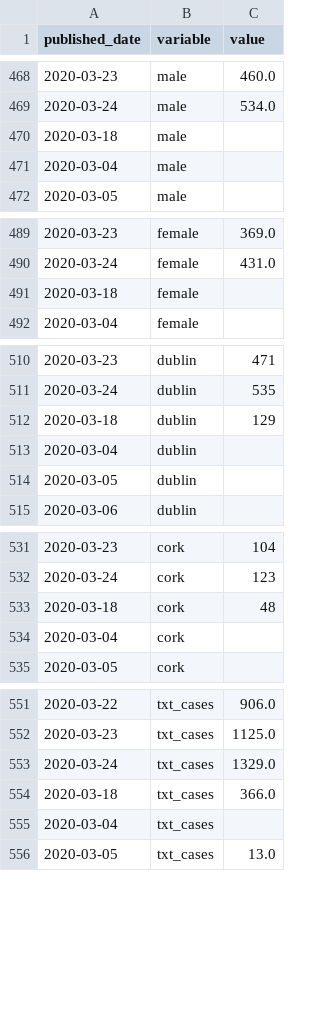
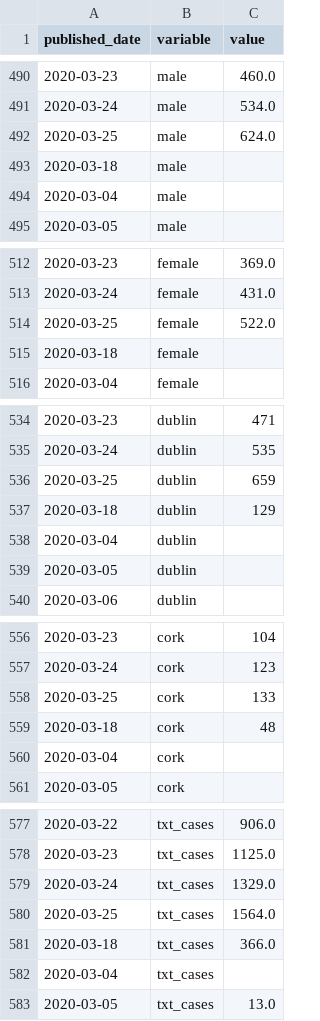
Before and after one commit to andrewm4894/ireland_covid19_data, a CSV file: data/daily_stats_long.csv, drawn as a sheet; only a part is shown, gaps mark what is left out; the diff covers the shown part only.

```diff
--- a/data/daily_stats_long.csv
+++ b/data/daily_stats_long.csv
@@ -469,2 +491,3 @@ published_date,variable,value
 2020-03-24,male,534.0
+2020-03-25,male,624.0
 2020-03-18,male,
@@ -490,2 +513,3 @@ published_date,variable,value
 2020-03-24,female,431.0
+2020-03-25,female,522.0
 2020-03-18,female,
@@ -511,2 +535,3 @@ published_date,variable,value
 2020-03-24,dublin,535
+2020-03-25,dublin,659
 2020-03-18,dublin,129
@@ -532,2 +557,3 @@ published_date,variable,value
 2020-03-24,cork,123
+2020-03-25,cork,133
 2020-03-18,cork,48
@@ -553,2 +579,3 @@ published_date,variable,value
 2020-03-24,txt_cases,1329.0
+2020-03-25,txt_cases,1564.0
 2020-03-18,txt_cases,366.0
```
Also changed, not shown: 41 added rows and 2 edited cells elsewhere in this file, data/age.csv, data/county.csv, 6 other files.
